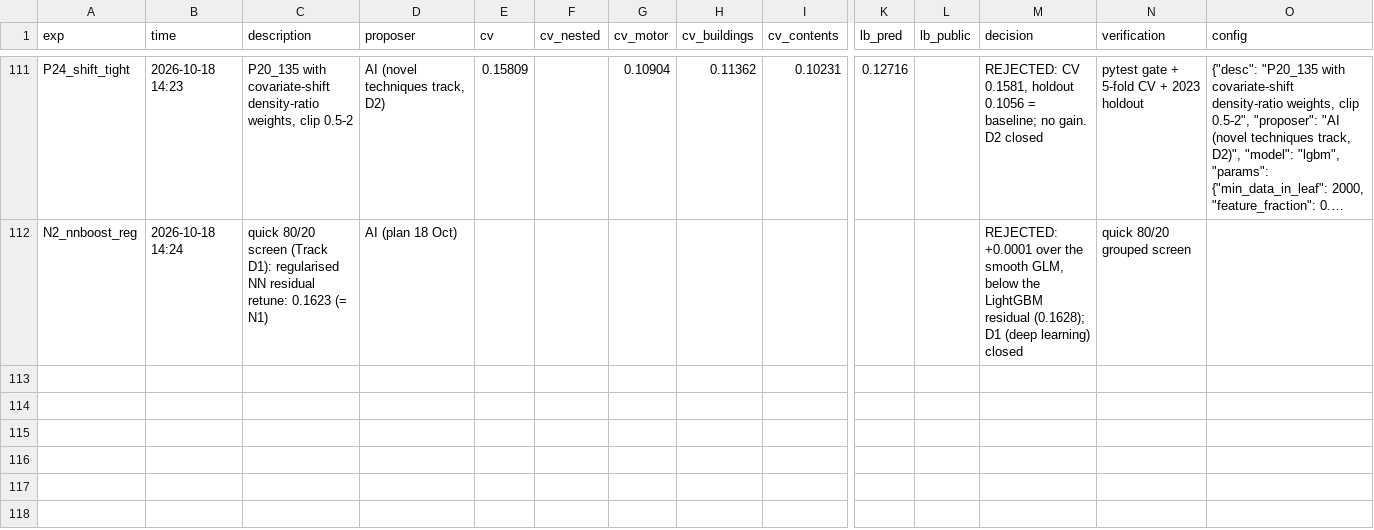
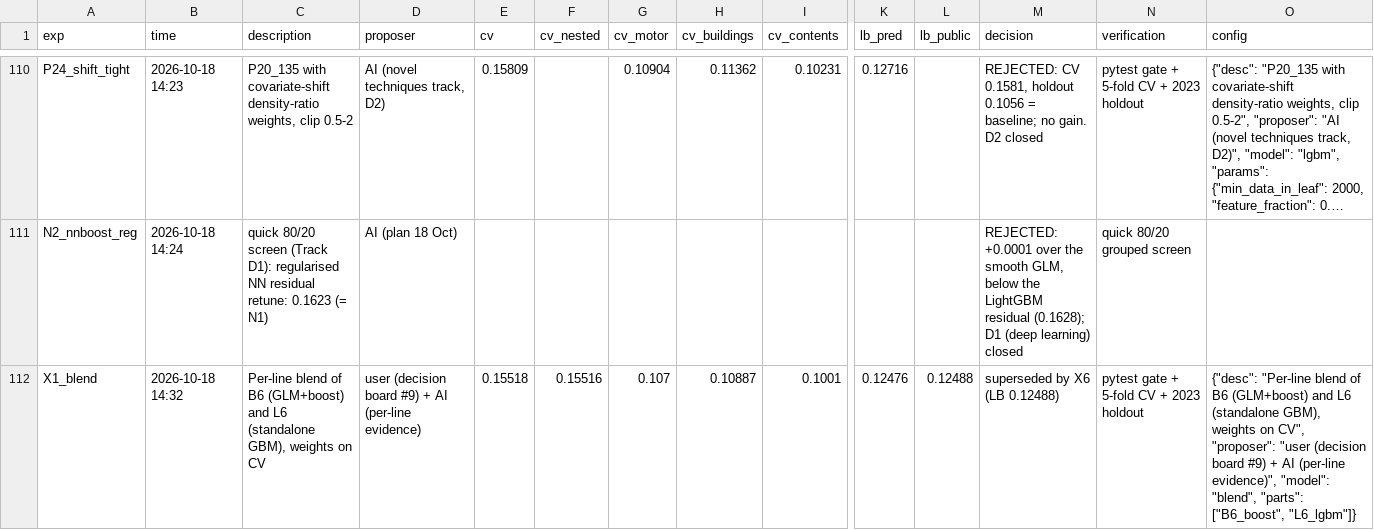
Before and after one commit to KaihuaY/iaa-hackathon-2026, a CSV file: experiments/log.csv, drawn as a sheet; only a part is shown, gaps mark what is left out; long unchanged cells end in …; rows hold the shown columns only; the diff covers the shown part only; the diff names each change by its address in the sheet, - before the commit and + after, or states it on an @@ line.

```diff
--- a/experiments/log.csv
+++ b/experiments/log.csv
+row 112: X1_blend | 2026-10-18 14:32 | Per-line blend of B6 (GLM+boost) and L6 (standalone GBM), weights on CV | user (decision board #9) + AI (per-line evidence) | 0.15518 | 0.15516 | 0.107 | 0.10887 | 0.1001 | 0.12476 | 0.12488 | superseded by X6 (LB 0.12488) | pytest gate + 5-fold CV + 2023 holdout | {"desc": "Per-line blend of B6 (GLM+boost) and L6 (standalone GBM), weights on CV", "proposer": "user (decision board #9) + AI (per-line evidence)", "model": "blend", "parts": ["B6_boost", "L6_lgbm"]}
```
Also changed, not shown: 1 added row and 1 removed row elsewhere in this file, 1 other file.
